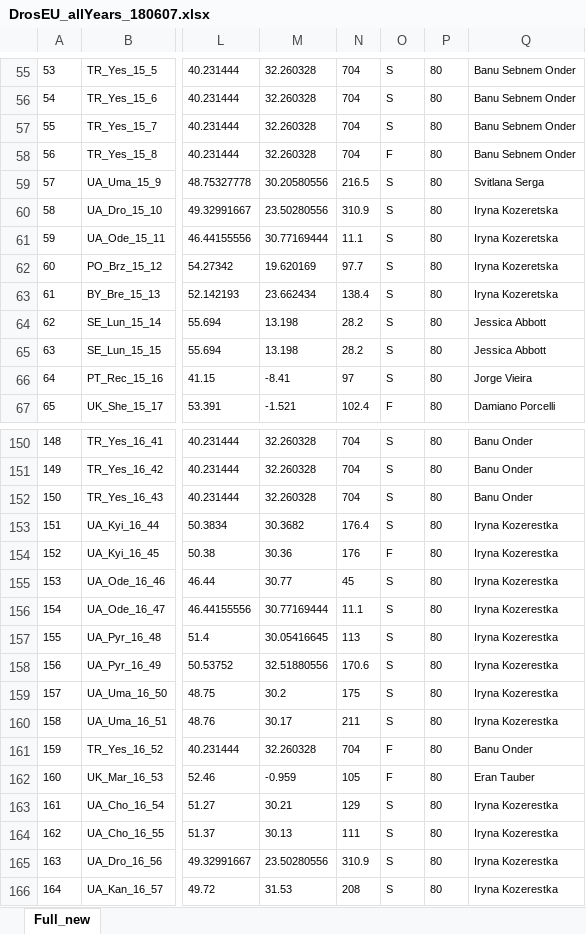
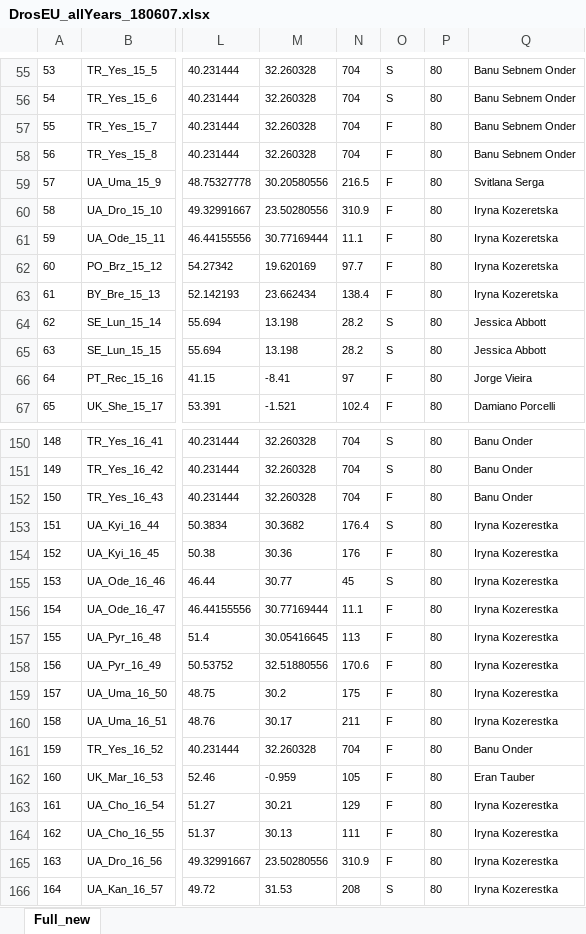
Before and after one commit to vitorpavinato/AglyPoolseq, an Excel workbook: populationInfo/DrosEU_allYears_180607.xlsx, sheet Full_new, drawn as a sheet; only a part is shown, gaps mark what is left out; values as stored, in another font and other column widths than the file's, no borders; conditional formats not drawn; the diff covers the shown part only; the diff names each change by its address in the sheet, - before the commit and + after, or states it on an @@ line.

Commit message:
updated DrosEU_metadata_table

```diff
--- a/populationInfo/DrosEU_allYears_180607.xlsx (sheet Full_new)
+++ b/populationInfo/DrosEU_allYears_180607.xlsx (sheet Full_new)
-O57: S
+O57: F
-O59:O63: S
+O59:O63: F
-O66: S
+O66: F
-O152: S
+O152: F
-O156:O160: S
+O156:O160: F
-O163:O165: S
+O163:O165: F
```
Also changed, not shown: 15 edited cells elsewhere in this sheet, formulas that keep their value.
